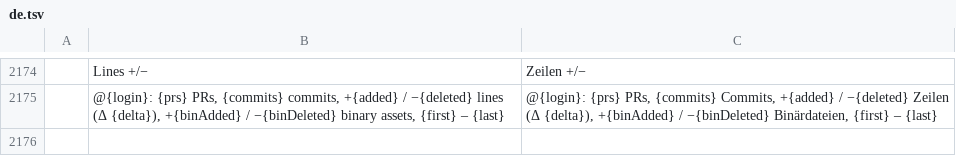
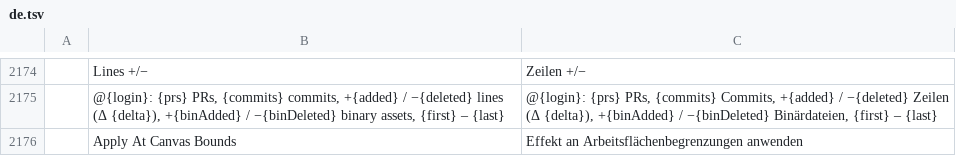
Before and after one commit to treeforjs/photocraft, a TSV file: crates/ui-egui/src/i18n/de.tsv, drawn as a sheet; only a part is shown, gaps mark what is left out; the diff names each change by its address in the sheet, - before the commit and + after, or states it on an @@ line.

```diff
--- a/crates/ui-egui/src/i18n/de.tsv
+++ b/crates/ui-egui/src/i18n/de.tsv
+row 2176:  | Apply At Canvas Bounds | Effekt an Arbeitsflächenbegrenzungen anwenden
```
Also changed, not shown: crates/ui-egui/src/i18n/es.tsv, crates/ui-egui/src/i18n/fr.tsv, 10 other files.
